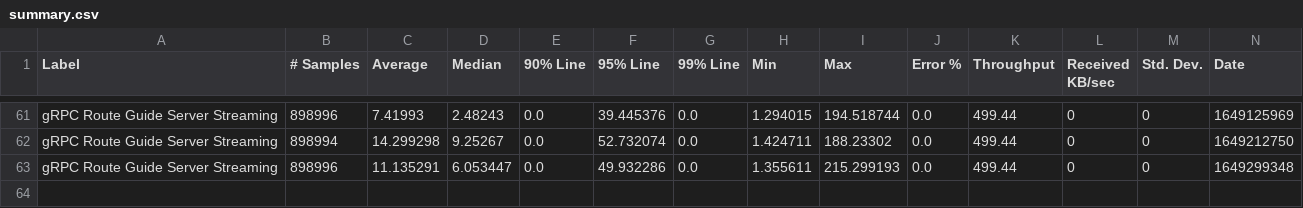
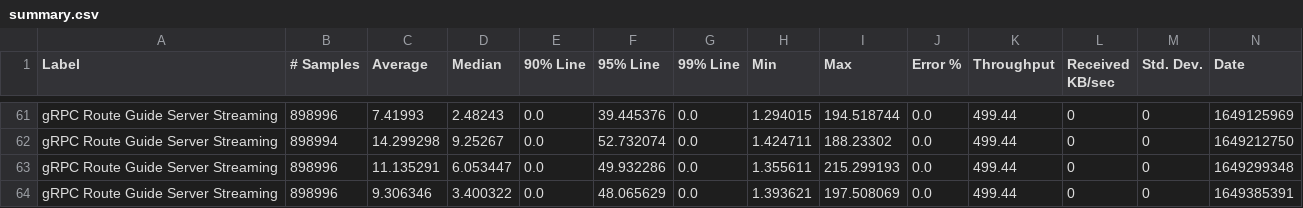
Before and after one commit to MadhukaHarith92/module-ballerina-grpc, a CSV file: load-tests/route_guide_server_streaming/results/summary.csv, drawn as a sheet; only a part is shown, gaps mark what is left out; rows hold the shown columns only; the diff names each change by its address in the sheet, - before the commit and + after, or states it on an @@ line.

Commit message:
Update route_guide_server_streaming test results on Fri Apr  8 03:12:59 UTC 2022

```diff
--- a/load-tests/route_guide_server_streaming/results/summary.csv
+++ b/load-tests/route_guide_server_streaming/results/summary.csv
+row 64: gRPC Route Guide Server Streaming | 898996 | 9.306346 | 3.400322 | 0.0 | 48.065629 | 0.0 | 1.393621 | 197.508069 | 0.0 | 499.44 | 0 | 0 | 1649385391
```
